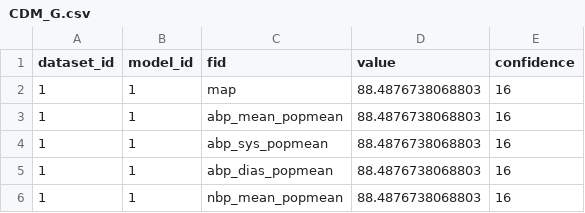
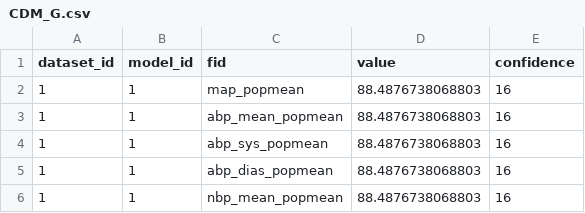
Before and after one commit to cloud-cds/cds-stack, a CSV file: dw/clarity2dw/CDM_G.csv, drawn as a sheet; only a part is shown.

```diff
--- a/dw/clarity2dw/CDM_G.csv
+++ b/dw/clarity2dw/CDM_G.csv
@@ -1,3 +1,3 @@
 dataset_id,model_id,fid,value,confidence
-1,1,map,88.4876738068803,16
+1,1,map_popmean,88.4876738068803,16
 1,1,abp_mean_popmean,88.4876738068803,16
```
Also changed, not shown: ops/CDM_G.csv, 1 other file.
